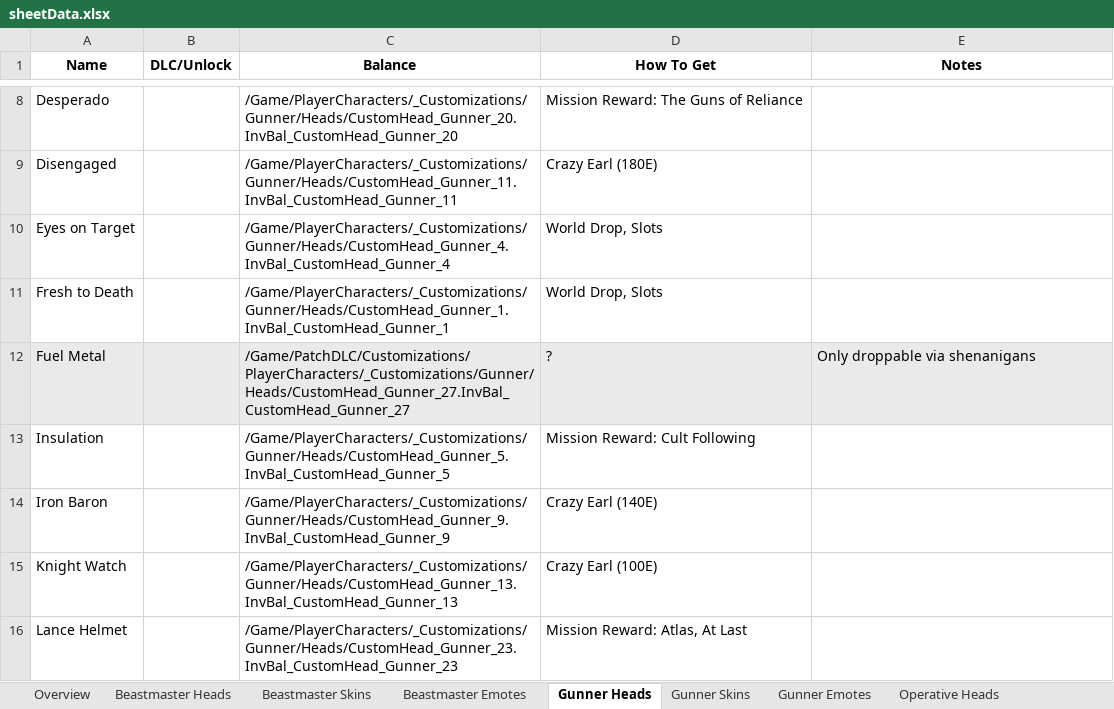
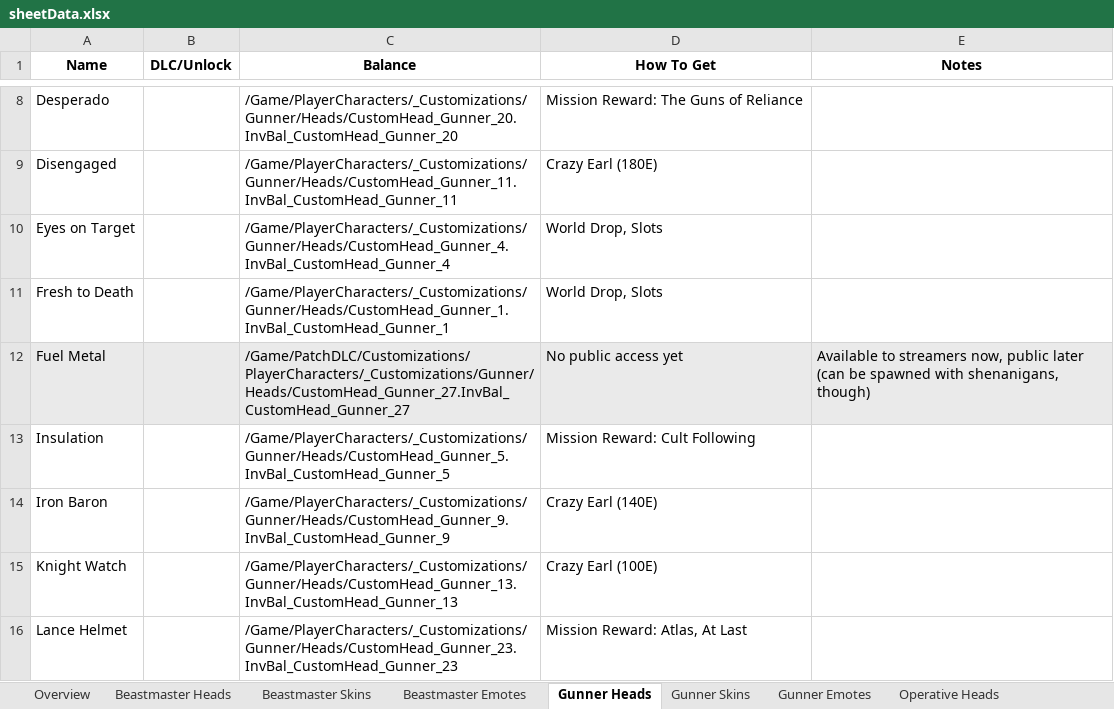
Before and after one commit to FromDarkHell/BL3ProfileEditor, an Excel workbook: CosmeticsGenerator/sheetData.xlsx, sheet Gunner Heads, drawn as a sheet; only a part is shown, gaps mark what is left out; values as stored, in another font and other column widths than the file's, no borders; charts and pictures not drawn; the diff names each change by its address in the sheet, - before the commit and + after, or states it on an @@ line.

```diff
--- a/CosmeticsGenerator/sheetData.xlsx (sheet Gunner Heads)
+++ b/CosmeticsGenerator/sheetData.xlsx (sheet Gunner Heads)
-D12 (How To Get): ?
+D12 (How To Get): No public access yet
-E12 (Notes): Only droppable via shenanigans
+E12 (Notes): Available to streamers now, public later (can be spawned with shenanigans, though)
```
Also changed, not shown: sheet Siren Heads, sheet Beastmaster Heads, sheet Operative Heads, 8 other files.
